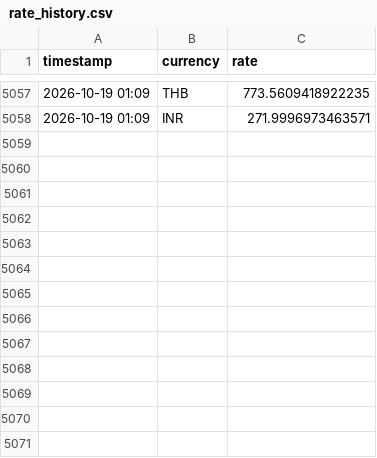
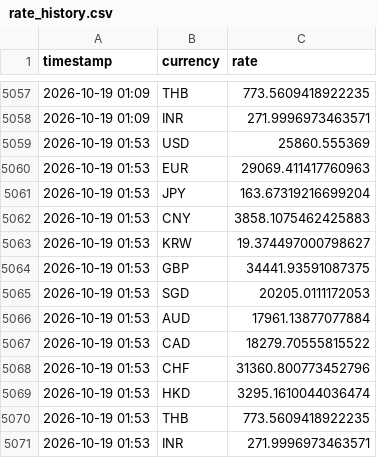
Before and after one commit to tuongphanbase/currency-rate-emailer, a CSV file: rate_history.csv, drawn as a sheet; only a part is shown, gaps mark what is left out.

```diff
--- a/rate_history.csv
+++ b/rate_history.csv
@@ -5058 +5058,14 @@ timestamp,currency,rate
 2026-10-19 01:09,INR,271.9996973463571
+2026-10-19 01:53,USD,25860.555369
+2026-10-19 01:53,EUR,29069.411417760963
+2026-10-19 01:53,JPY,163.67319216699204
+2026-10-19 01:53,CNY,3858.1075462425883
+2026-10-19 01:53,KRW,19.374497000798627
+2026-10-19 01:53,GBP,34441.93591087375
+2026-10-19 01:53,SGD,20205.0111172053
+2026-10-19 01:53,AUD,17961.13877077884
+2026-10-19 01:53,CAD,18279.70555815522
+2026-10-19 01:53,CHF,31360.800773452796
+2026-10-19 01:53,HKD,3295.1610044036474
+2026-10-19 01:53,THB,773.5609418922235
+2026-10-19 01:53,INR,271.9996973463571
```
